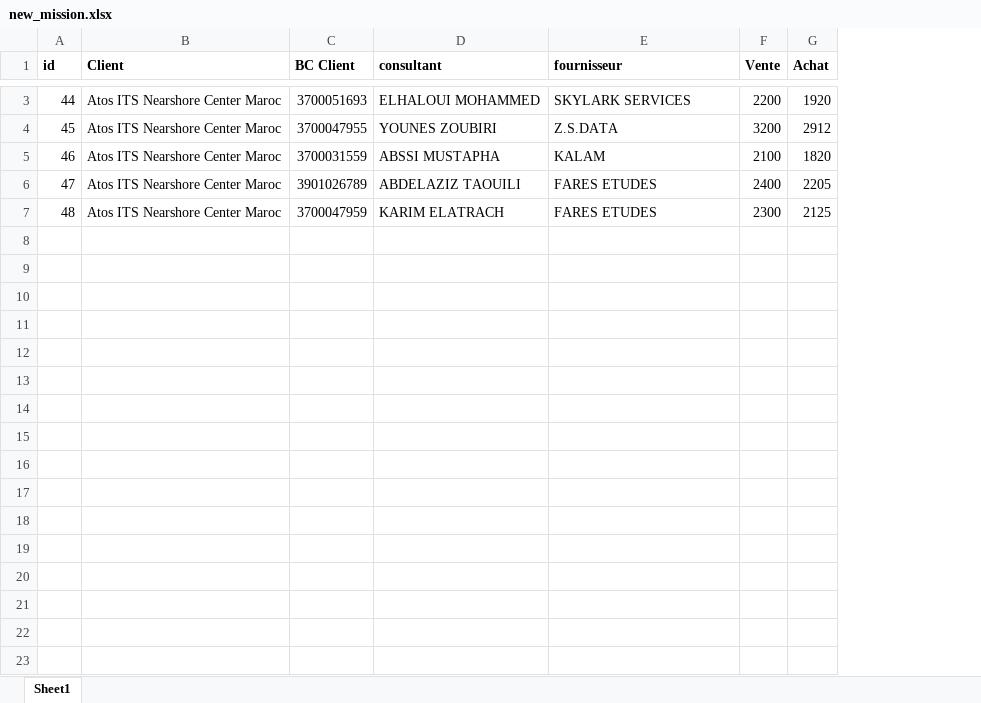
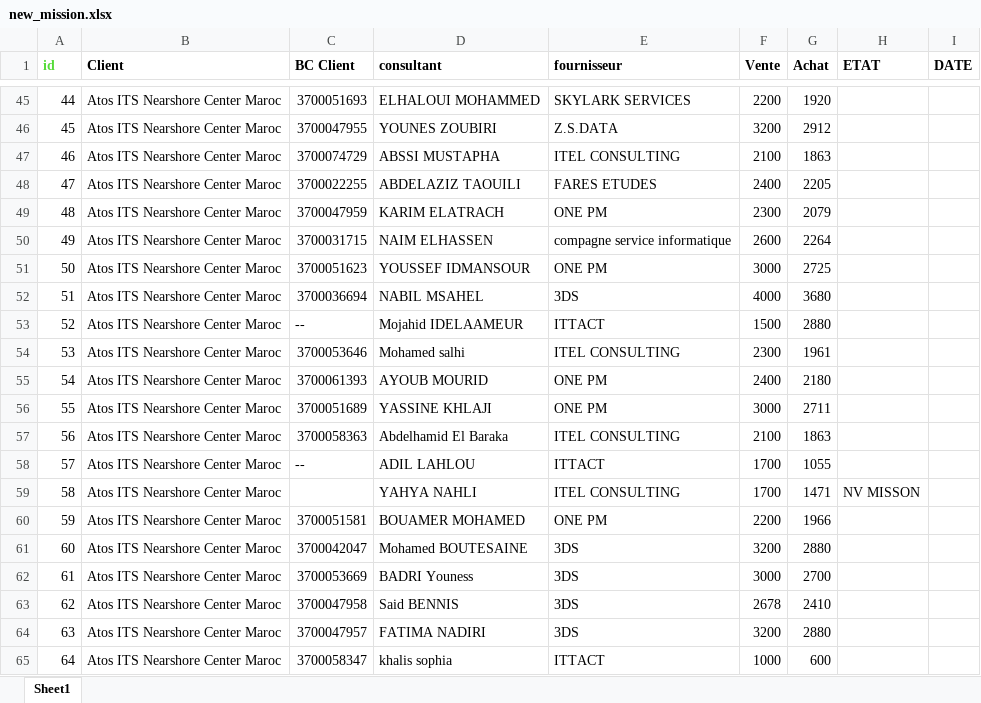
Before and after one commit to imadamzil/hope_, an Excel workbook: web/new_mission.xlsx, sheet Sheet1, drawn as a sheet; only a part is shown, gaps mark what is left out; values as stored, in another font and other column widths than the file's, no borders; table styles not drawn; addresses are those after the commit; the diff covers the shown part only; the diff names each change by its address in the sheet, - before the commit and + after, or states it on an @@ line.

```diff
--- a/web/new_mission.xlsx (sheet Sheet1)
+++ b/web/new_mission.xlsx (sheet Sheet1)
+column H (ETAT), empty
+column I (DATE), empty
-A1 text colour: black
+A1 text colour: #56DB3A
-C47 (BC Client): 3700031559
+C47 (BC Client): 3700074729
-E47 (fournisseur): KALAM
+E47 (fournisseur): ITEL CONSULTING
-G47 (Achat): 1820
+G47 (Achat): 1863
-C48 (BC Client): 3901026789
+C48 (BC Client): 3700022255
-E49 (fournisseur): FARES ETUDES
+E49 (fournisseur): ONE PM
-G49 (Achat): 2125
+G49 (Achat): 2079
+row 50: 49 | Atos ITS Nearshore Center Maroc | 3700031715 | NAIM ELHASSEN | compagne service informatique | 2600 | 2264
+row 51: 50 | Atos ITS Nearshore Center Maroc | 3700051623 | YOUSSEF IDMANSOUR | ONE PM | 3000 | 2725
+row 52: 51 | Atos ITS Nearshore Center Maroc | 3700036694 | NABIL MSAHEL | 3DS | 4000 | 3680
+row 53: 52 | Atos ITS Nearshore Center Maroc | -- | Mojahid IDELAAMEUR | ITTACT | 1500 | 2880
+row 54: 53 | Atos ITS Nearshore Center Maroc | 3700053646 | Mohamed salhi | ITEL CONSULTING | 2300 | 1961
+row 55: 54 | Atos ITS Nearshore Center Maroc | 3700061393 | AYOUB MOURID | ONE PM | 2400 | 2180
+row 56: 55 | Atos ITS Nearshore Center Maroc | 3700051689 | YASSINE KHLAJI | ONE PM | 3000 | 2711
+row 57: 56 | Atos ITS Nearshore Center Maroc | 3700058363 | Abdelhamid El Baraka | ITEL CONSULTING | 2100 | 1863
+row 58: 57 | Atos ITS Nearshore Center Maroc | -- | ADIL LAHLOU | ITTACT | 1700 | 1055
+row 59: 58 | Atos ITS Nearshore Center Maroc |  | YAHYA NAHLI | ITEL CONSULTING | 1700 | 1471 | NV MISSON
+row 60: 59 | Atos ITS Nearshore Center Maroc | 3700051581 | BOUAMER MOHAMED | ONE PM | 2200 | 1966
+row 61: 60 | Atos ITS Nearshore Center Maroc | 3700042047 | Mohamed BOUTESAINE | 3DS | 3200 | 2880
+row 62: 61 | Atos ITS Nearshore Center Maroc | 3700053669 | BADRI Youness | 3DS | 3000 | 2700
+row 63: 62 | Atos ITS Nearshore Center Maroc | 3700047958 | Said BENNIS | 3DS | 2678 | 2410
+row 64: 63 | Atos ITS Nearshore Center Maroc | 3700047957 | FATIMA NADIRI | 3DS | 3200 | 2880
+row 65: 64 | Atos ITS Nearshore Center Maroc | 3700058347 | khalis sophia | ITTACT | 1000 | 600
```
Also changed, not shown: 105 added rows and 4 edited cells elsewhere in this sheet, 4 other files.
